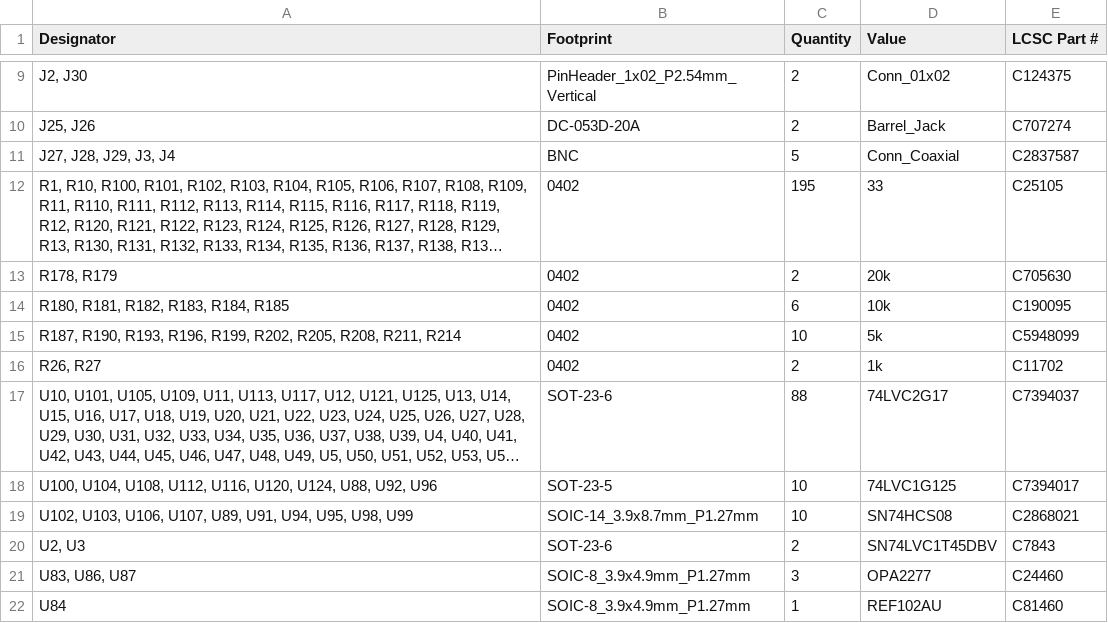
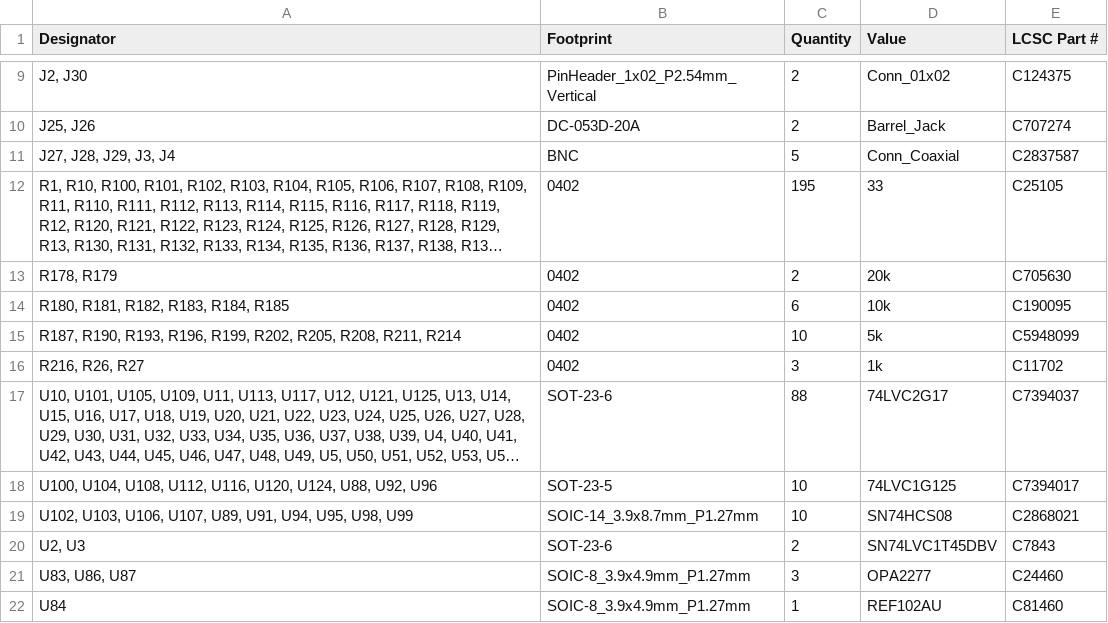
Before and after one commit to reiserlab/LED-Display_G6_Hardware_Arena, a CSV file: designs/arena_10_of_10_v1r1/production/bom.csv, drawn as a sheet; only a part is shown, gaps mark what is left out; long unchanged cells end in …; the diff names each change by its address in the sheet, - before the commit and + after, or states it on an @@ line.

```diff
--- a/designs/arena_10_of_10_v1r1/production/bom.csv
+++ b/designs/arena_10_of_10_v1r1/production/bom.csv
-A16 (Designator): R26, R27
+A16 (Designator): R216, R26, R27
-C16 (Quantity): 2
+C16 (Quantity): 3
```
Also changed, not shown: designs/arena_10_of_10_v1r1/production/designators.csv, designs/arena_10_of_10_v1r1/production/positions.csv, 4 other files.
